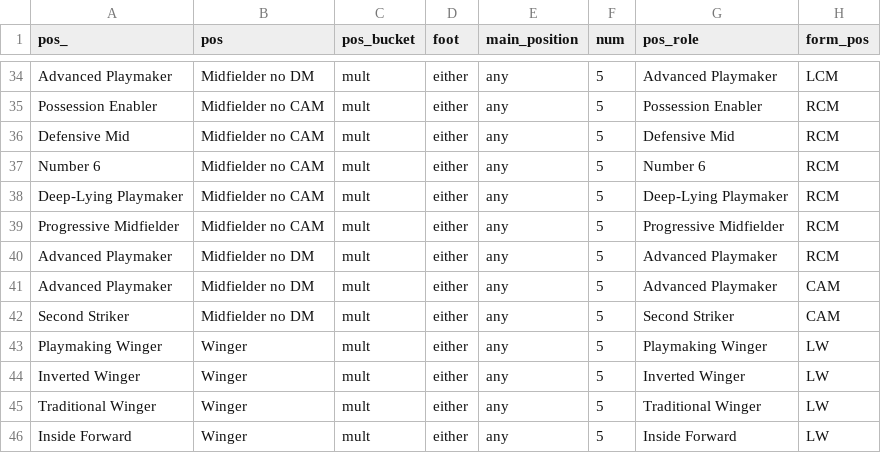
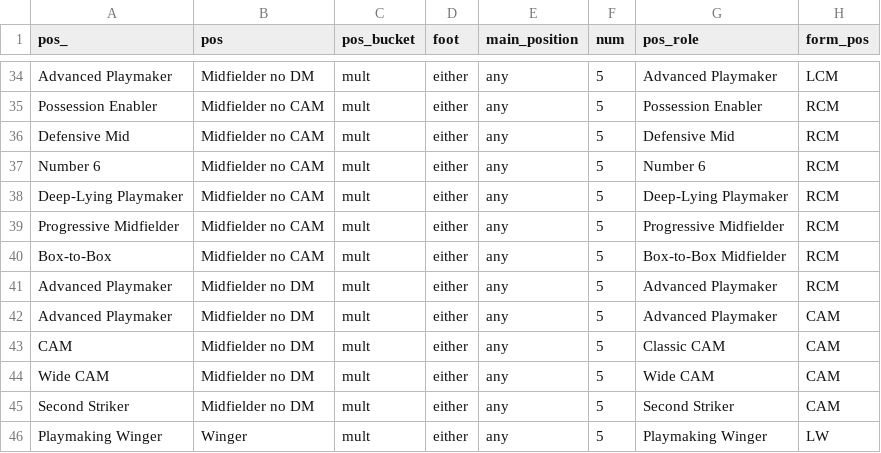
Before and after one commit to griffisben/misc-code, a CSV file: RoleRanksApp/Role_Positions_Lookup.csv, drawn as a sheet; only a part is shown, gaps mark what is left out; the shorter side is filled out with more unchanged rows; the diff names each change by its address in the sheet, - before the commit and + after, or states it on an @@ line.

```diff
--- a/RoleRanksApp/Role_Positions_Lookup.csv
+++ b/RoleRanksApp/Role_Positions_Lookup.csv
+row 40: Box-to-Box | Midfielder no CAM | mult | either | any | 5 | Box-to-Box Midfielder | RCM
+row 43: CAM | Midfielder no DM | mult | either | any | 5 | Classic CAM | CAM
+row 44: Wide CAM | Midfielder no DM | mult | either | any | 5 | Wide CAM | CAM
```
Also changed, not shown: RoleRanksApp/Ranking_XI.csv, 1 other file.
